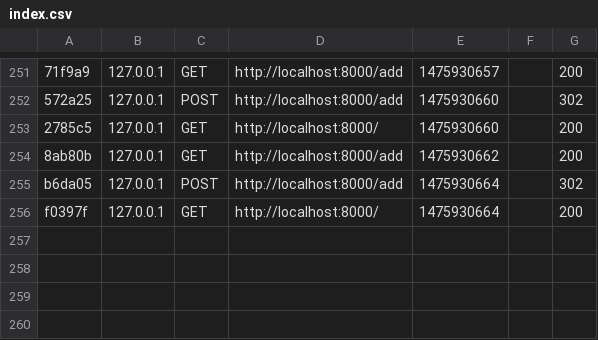
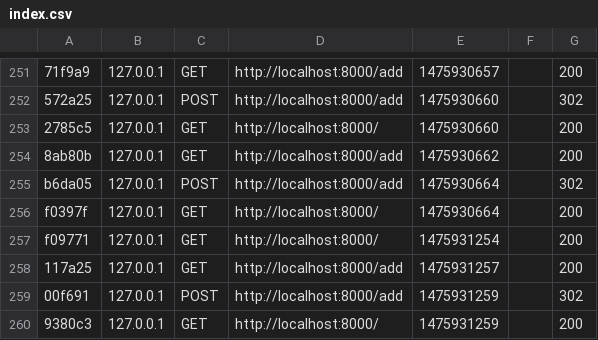
Before and after one commit to develalfy/cart, a CSV file: var/cache/dev/profiler/index.csv, drawn as a sheet; only a part is shown, gaps mark what is left out.

```diff
--- a/var/cache/dev/profiler/index.csv
+++ b/var/cache/dev/profiler/index.csv
@@ -256 +256,5 @@ b6da05,127.0.0.1,POST,http://localhost:8000/add,1475930664,,302
 f0397f,127.0.0.1,GET,http://localhost:8000/,1475930664,,200
+f09771,127.0.0.1,GET,http://localhost:8000/,1475931254,,200
+117a25,127.0.0.1,GET,http://localhost:8000/add,1475931257,,200
+00f691,127.0.0.1,POST,http://localhost:8000/add,1475931259,,302
+9380c3,127.0.0.1,GET,http://localhost:8000/,1475931259,,200
```
Also changed, not shown: 2 other files.
